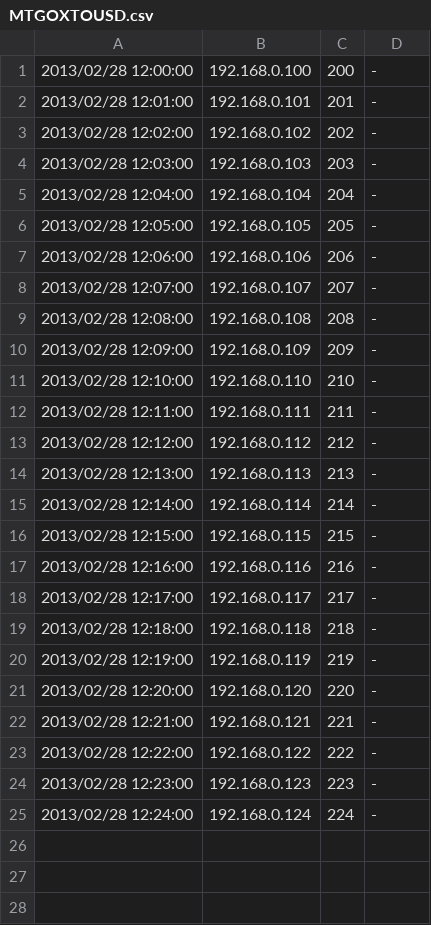
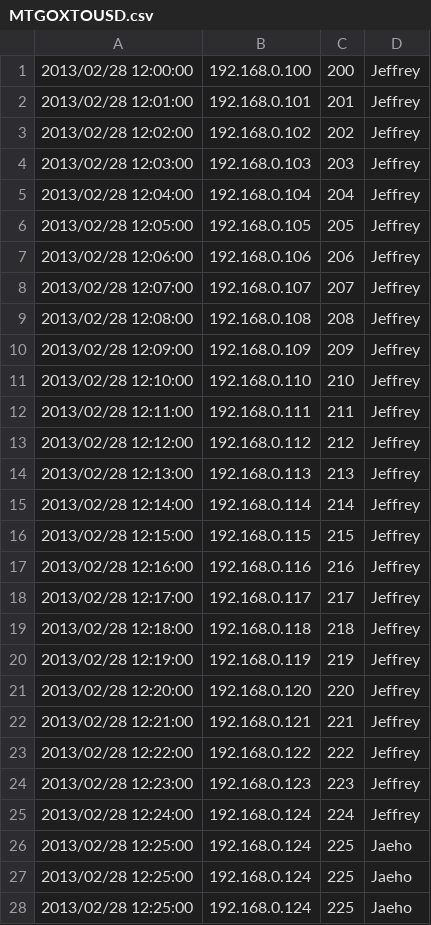
Before and after one commit to deconlabs/EFK_docker_compose, a CSV file: data/MTGOXTOUSD.csv, drawn as a sheet; only a part is shown; the diff covers the shown part only.

```diff
--- a/data/MTGOXTOUSD.csv
+++ b/data/MTGOXTOUSD.csv
@@ -1,25 +1,28 @@
-2013/02/28 12:00:00,192.168.0.100,200,-
-2013/02/28 12:01:00,192.168.0.101,201,-
-2013/02/28 12:02:00,192.168.0.102,202,-
-2013/02/28 12:03:00,192.168.0.103,203,-
-2013/02/28 12:04:00,192.168.0.104,204,-
-2013/02/28 12:05:00,192.168.0.105,205,-
-2013/02/28 12:06:00,192.168.0.106,206,-
-2013/02/28 12:07:00,192.168.0.107,207,-
-2013/02/28 12:08:00,192.168.0.108,208,-
-2013/02/28 12:09:00,192.168.0.109,209,-
-2013/02/28 12:10:00,192.168.0.110,210,-
-2013/02/28 12:11:00,192.168.0.111,211,-
-2013/02/28 12:12:00,192.168.0.112,212,-
-2013/02/28 12:13:00,192.168.0.113,213,-
-2013/02/28 12:14:00,192.168.0.114,214,-
-2013/02/28 12:15:00,192.168.0.115,215,-
-2013/02/28 12:16:00,192.168.0.116,216,-
-2013/02/28 12:17:00,192.168.0.117,217,-
-2013/02/28 12:18:00,192.168.0.118,218,-
-2013/02/28 12:19:00,192.168.0.119,219,-
-2013/02/28 12:20:00,192.168.0.120,220,-
-2013/02/28 12:21:00,192.168.0.121,221,-
-2013/02/28 12:22:00,192.168.0.122,222,-
-2013/02/28 12:23:00,192.168.0.123,223,-
-2013/02/28 12:24:00,192.168.0.124,224,-
+2013/02/28 12:00:00,192.168.0.100,200,Jeffrey
+2013/02/28 12:01:00,192.168.0.101,201,Jeffrey
+2013/02/28 12:02:00,192.168.0.102,202,Jeffrey
+2013/02/28 12:03:00,192.168.0.103,203,Jeffrey
+2013/02/28 12:04:00,192.168.0.104,204,Jeffrey
+2013/02/28 12:05:00,192.168.0.105,205,Jeffrey
+2013/02/28 12:06:00,192.168.0.106,206,Jeffrey
+2013/02/28 12:07:00,192.168.0.107,207,Jeffrey
+2013/02/28 12:08:00,192.168.0.108,208,Jeffrey
+2013/02/28 12:09:00,192.168.0.109,209,Jeffrey
+2013/02/28 12:10:00,192.168.0.110,210,Jeffrey
+2013/02/28 12:11:00,192.168.0.111,211,Jeffrey
+2013/02/28 12:12:00,192.168.0.112,212,Jeffrey
+2013/02/28 12:13:00,192.168.0.113,213,Jeffrey
+2013/02/28 12:14:00,192.168.0.114,214,Jeffrey
+2013/02/28 12:15:00,192.168.0.115,215,Jeffrey
+2013/02/28 12:16:00,192.168.0.116,216,Jeffrey
+2013/02/28 12:17:00,192.168.0.117,217,Jeffrey
+2013/02/28 12:18:00,192.168.0.118,218,Jeffrey
+2013/02/28 12:19:00,192.168.0.119,219,Jeffrey
+2013/02/28 12:20:00,192.168.0.120,220,Jeffrey
+2013/02/28 12:21:00,192.168.0.121,221,Jeffrey
+2013/02/28 12:22:00,192.168.0.122,222,Jeffrey
+2013/02/28 12:23:00,192.168.0.123,223,Jeffrey
+2013/02/28 12:24:00,192.168.0.124,224,Jeffrey
+2013/02/28 12:25:00,192.168.0.124,225,Jaeho
+2013/02/28 12:25:00,192.168.0.124,225,Jaeho
+2013/02/28 12:25:00,192.168.0.124,225,Jaeho
```
Also changed, not shown: 9 added rows elsewhere in this file, 3 other files.
